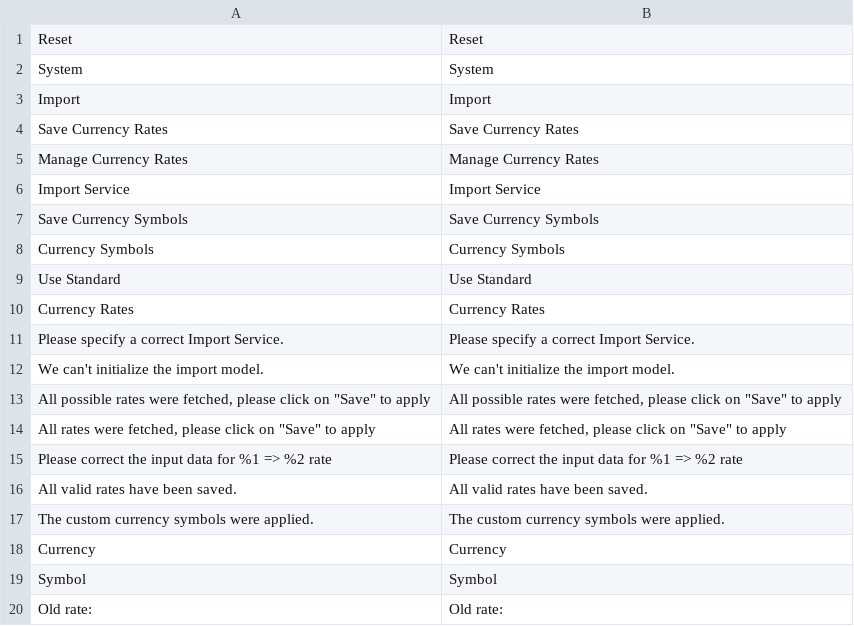
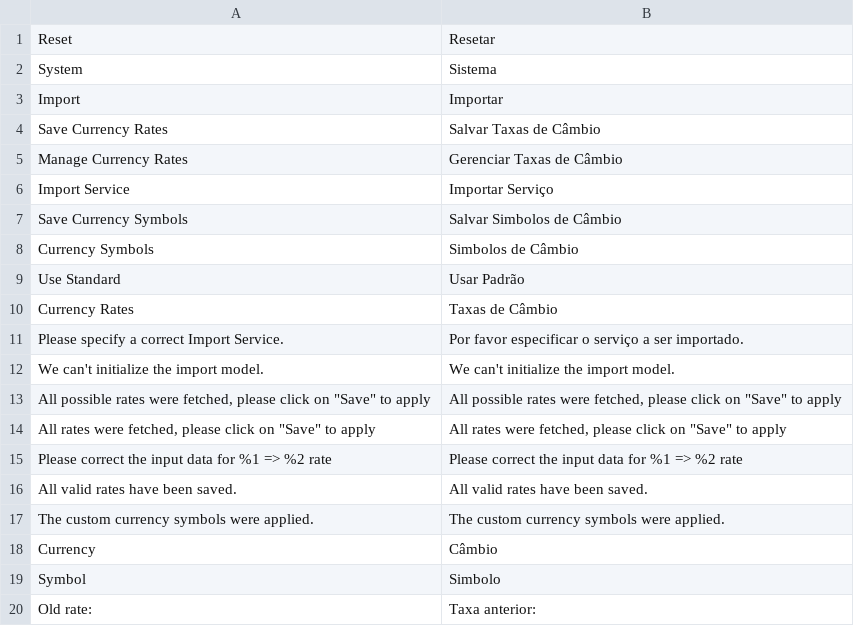
Before and after one commit to Bleez/Magento2-PT-BR, a CSV file: module-currency-symbol.csv, drawn as a sheet.

Commit message:
Update module-currency-symbol.csv

```diff
--- a/module-currency-symbol.csv
+++ b/module-currency-symbol.csv
@@ -1,12 +1,12 @@
-Reset,Reset
-System,System
-Import,Import
-"Save Currency Rates","Save Currency Rates"
-"Manage Currency Rates","Manage Currency Rates"
-"Import Service","Import Service"
-"Save Currency Symbols","Save Currency Symbols"
-"Currency Symbols","Currency Symbols"
-"Use Standard","Use Standard"
-"Currency Rates","Currency Rates"
-"Please specify a correct Import Service.","Please specify a correct Import Service."
+Reset,Resetar
+System,Sistema
+Import,Importar
+"Save Currency Rates","Salvar Taxas de Câmbio"
+"Manage Currency Rates","Gerenciar Taxas de Câmbio"
+"Import Service","Importar Serviço"
+"Save Currency Symbols","Salvar Simbolos de Câmbio"
+"Currency Symbols","Simbolos de Câmbio"
+"Use Standard","Usar Padrão"
+"Currency Rates","Taxas de Câmbio"
+"Please specify a correct Import Service.","Por favor especificar o serviço a ser importado."
 "We can't initialize the import model.","We can't initialize the import model."
@@ -17,4 +17,4 @@ Import,Import
 "The custom currency symbols were applied.","The custom currency symbols were applied."
-Currency,Currency
-Symbol,Symbol
-"Old rate:","Old rate:"
+Currency,Câmbio
+Symbol,Simbolo
+"Old rate:","Taxa anterior:"
```
